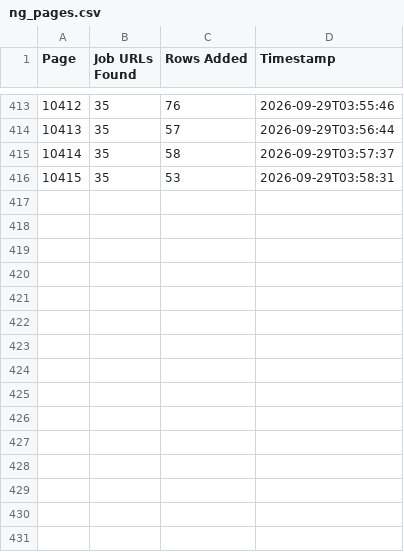
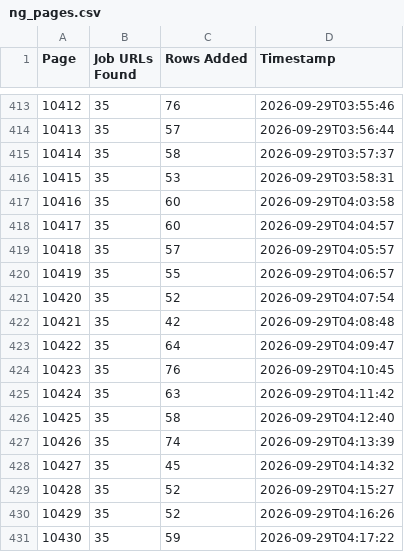
Before and after one commit to liliankason/ng-10001-10800, a CSV file: ng_pages.csv, drawn as a sheet; only a part is shown, gaps mark what is left out; the diff names each change by its address in the sheet, - before the commit and + after, or states it on an @@ line.

```diff
--- a/ng_pages.csv
+++ b/ng_pages.csv
+row 417: 10416 | 35 | 60 | 2026-09-29T04:03:58
+row 418: 10417 | 35 | 60 | 2026-09-29T04:04:57
+row 419: 10418 | 35 | 57 | 2026-09-29T04:05:57
+row 420: 10419 | 35 | 55 | 2026-09-29T04:06:57
+row 421: 10420 | 35 | 52 | 2026-09-29T04:07:54
+row 422: 10421 | 35 | 42 | 2026-09-29T04:08:48
+row 423: 10422 | 35 | 64 | 2026-09-29T04:09:47
+row 424: 10423 | 35 | 76 | 2026-09-29T04:10:45
+row 425: 10424 | 35 | 63 | 2026-09-29T04:11:42
+row 426: 10425 | 35 | 58 | 2026-09-29T04:12:40
+row 427: 10426 | 35 | 74 | 2026-09-29T04:13:39
+row 428: 10427 | 35 | 45 | 2026-09-29T04:14:32
+row 429: 10428 | 35 | 52 | 2026-09-29T04:15:27
+row 430: 10429 | 35 | 52 | 2026-09-29T04:16:26
+row 431: 10430 | 35 | 59 | 2026-09-29T04:17:22
```
Also changed, not shown: 1 other file.
